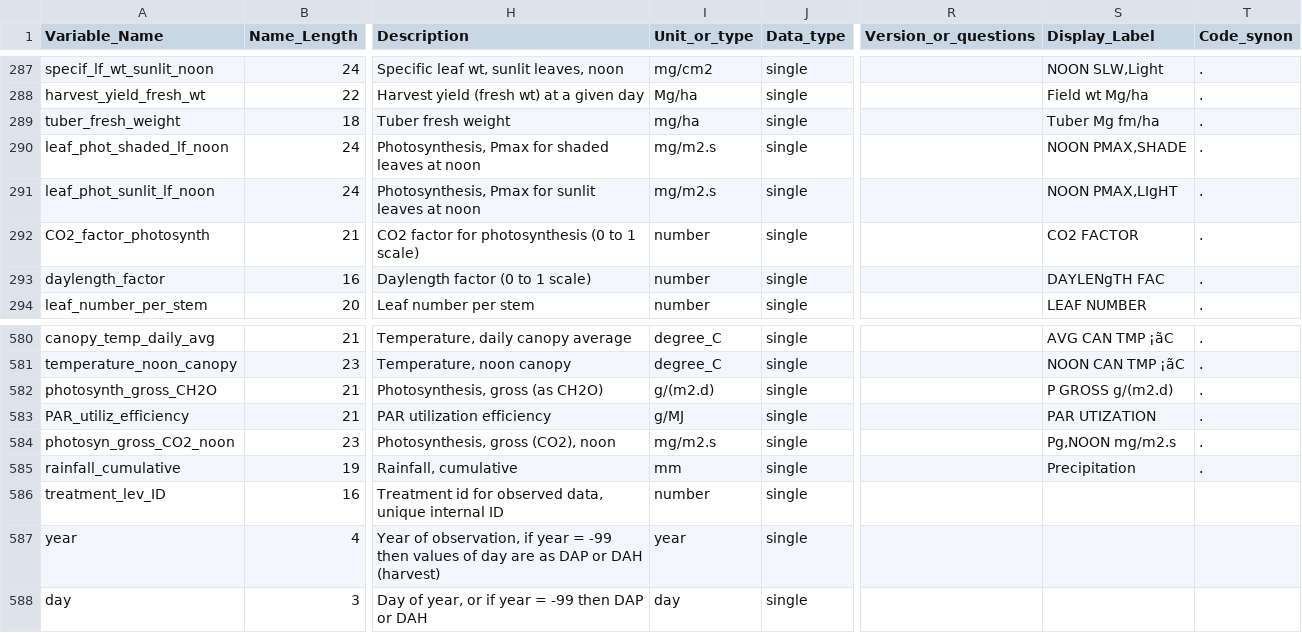
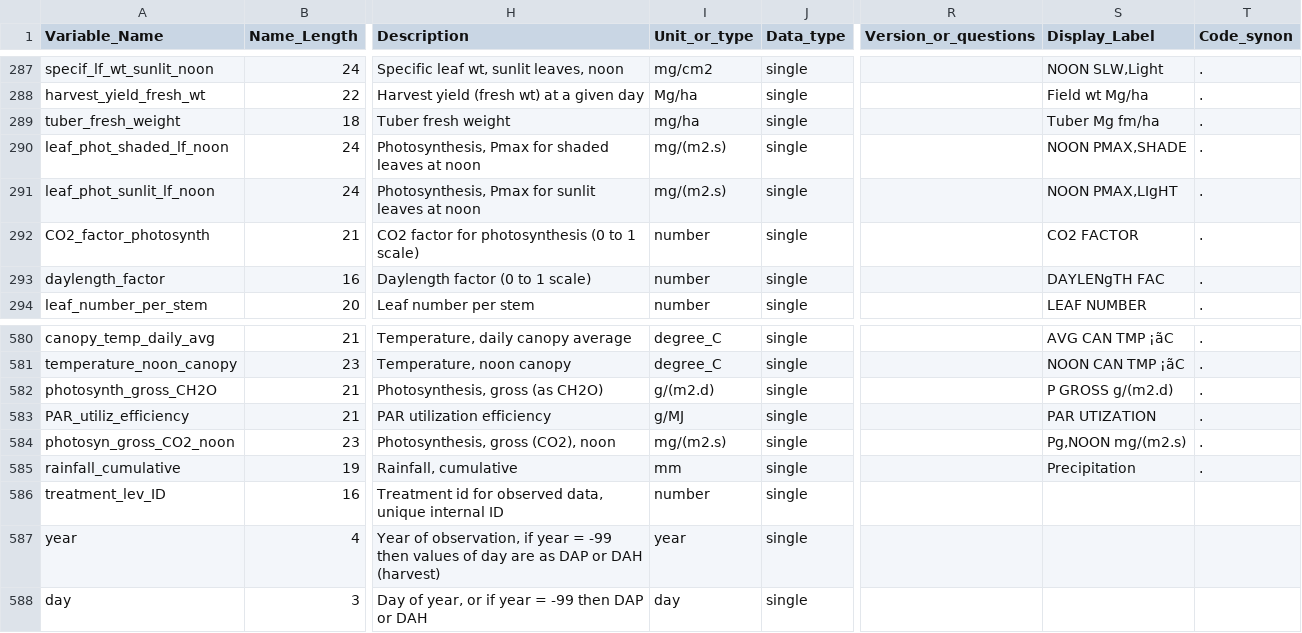
Before and after one commit to agmip/VMapper, a CSV file: Data/ICASA/Measured_data.csv, drawn as a sheet; only a part is shown, gaps mark what is left out; the diff names each change by its address in the sheet, - before the commit and + after, or states it on an @@ line.

Commit message:
Update ICASA definition cache

```diff
--- a/Data/ICASA/Measured_data.csv
+++ b/Data/ICASA/Measured_data.csv
-I290:I291 (Unit_or_type): mg/m2.s
+I290:I291 (Unit_or_type): mg/(m2.s)
-I584 (Unit_or_type): mg/m2.s
+I584 (Unit_or_type): mg/(m2.s)
-S584 (Display_Label): Pg,NOON mg/m2.s
+S584 (Display_Label): Pg,NOON mg/(m2.s)
```
